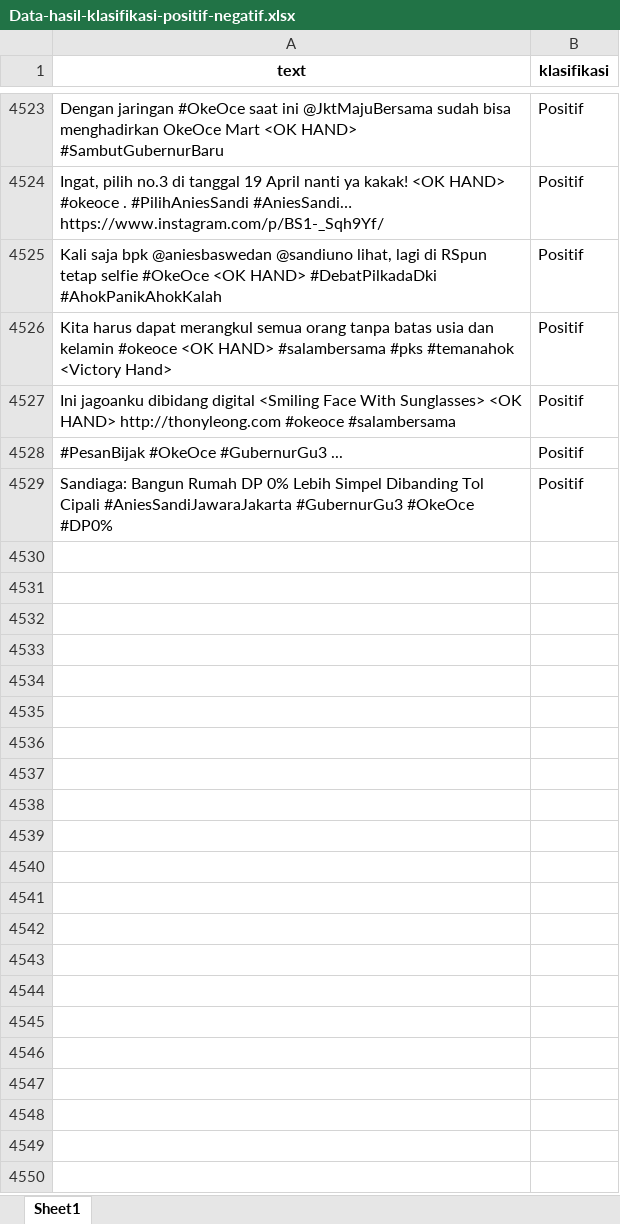
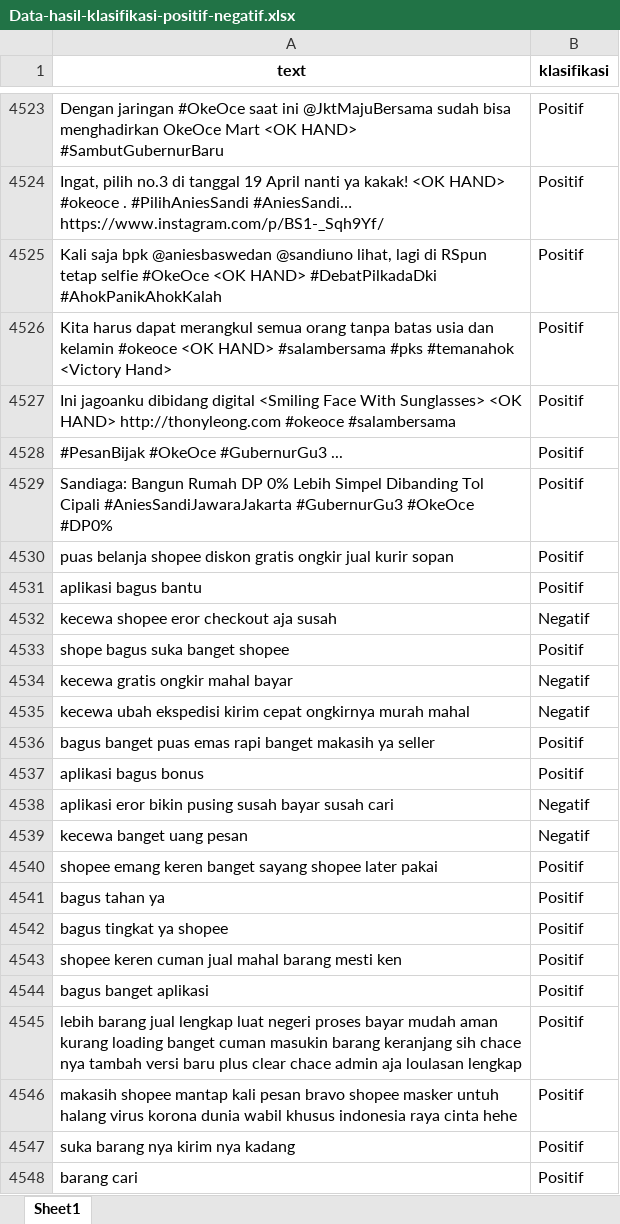
Before and after one commit to FaddliLWibowo/Twitter-Sentiment-Analysis-with-Streamlit, an Excel workbook: Dataset/Data-hasil-klasifikasi-positif-negatif.xlsx, sheet Sheet1, drawn as a sheet; only a part is shown, gaps mark what is left out; values as stored, in another font and other column widths than the file's, no borders; the diff covers the shown part only; the diff names each change by its address in the sheet, - before the commit and + after, or states it on an @@ line.

Commit message:
Update Dataset

```diff
--- a/Dataset/Data-hasil-klasifikasi-positif-negatif.xlsx (sheet Sheet1)
+++ b/Dataset/Data-hasil-klasifikasi-positif-negatif.xlsx (sheet Sheet1)
+row 4530: puas belanja shopee diskon gratis ongkir jual kurir sopan | Positif
+row 4531: aplikasi bagus bantu | Positif
+row 4532: kecewa shopee eror checkout aja susah | Negatif
+row 4533: shope bagus suka banget shopee | Positif
+row 4534: kecewa gratis ongkir mahal bayar | Negatif
+row 4535: kecewa ubah ekspedisi kirim cepat ongkirnya murah mahal | Negatif
+row 4536: bagus banget puas emas rapi banget makasih ya seller | Positif
+row 4537: aplikasi bagus bonus | Positif
+row 4538: aplikasi eror bikin pusing susah bayar susah cari | Negatif
+row 4539: kecewa banget uang pesan | Negatif
+row 4540: shopee emang keren banget sayang shopee later pakai | Positif
+row 4541: bagus tahan ya | Positif
+row 4542: bagus tingkat ya shopee | Positif
+row 4543: shopee keren cuman jual mahal barang mesti ken | Positif
+row 4544: bagus banget aplikasi | Positif
+row 4545: lebih barang jual lengkap luat negeri proses bayar mudah aman kurang loading banget cuman masukin barang keranjang sih chace nya tambah versi baru plus clear chace admin aja loulasan lengkap | Positif
+row 4546: makasih shopee mantap kali pesan bravo shopee masker untuh halang virus korona dunia wabil khusus indonesia raya cinta hehe | Positif
+row 4547: suka barang nya kirim nya kadang | Positif
+row 4548: barang cari | Positif
```
Also changed, not shown: 876 added rows elsewhere in this sheet, 1 other file.
